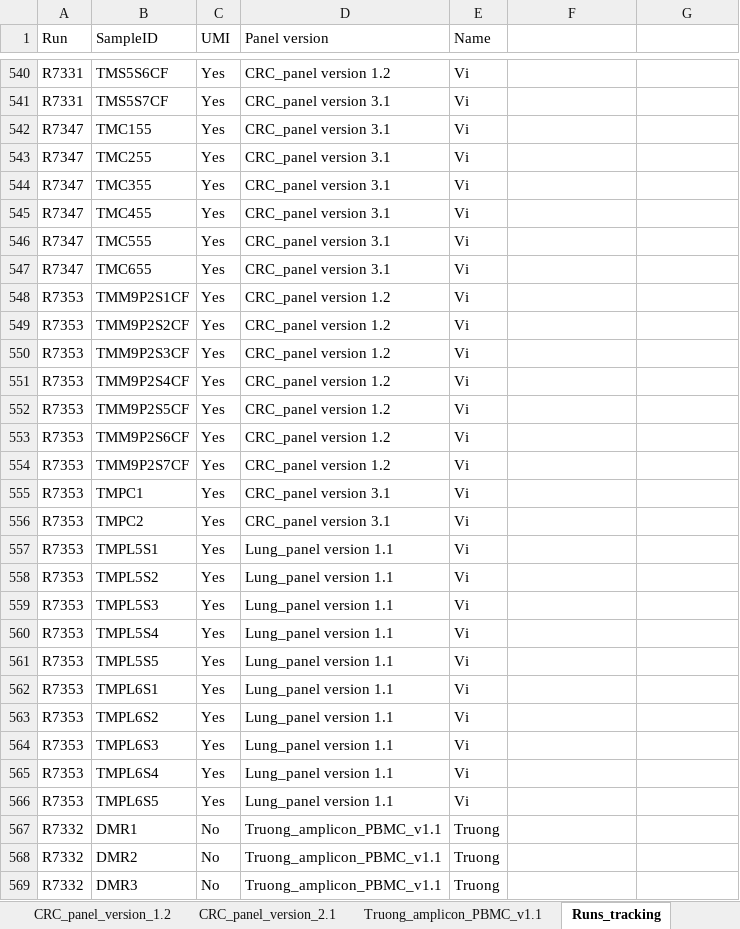
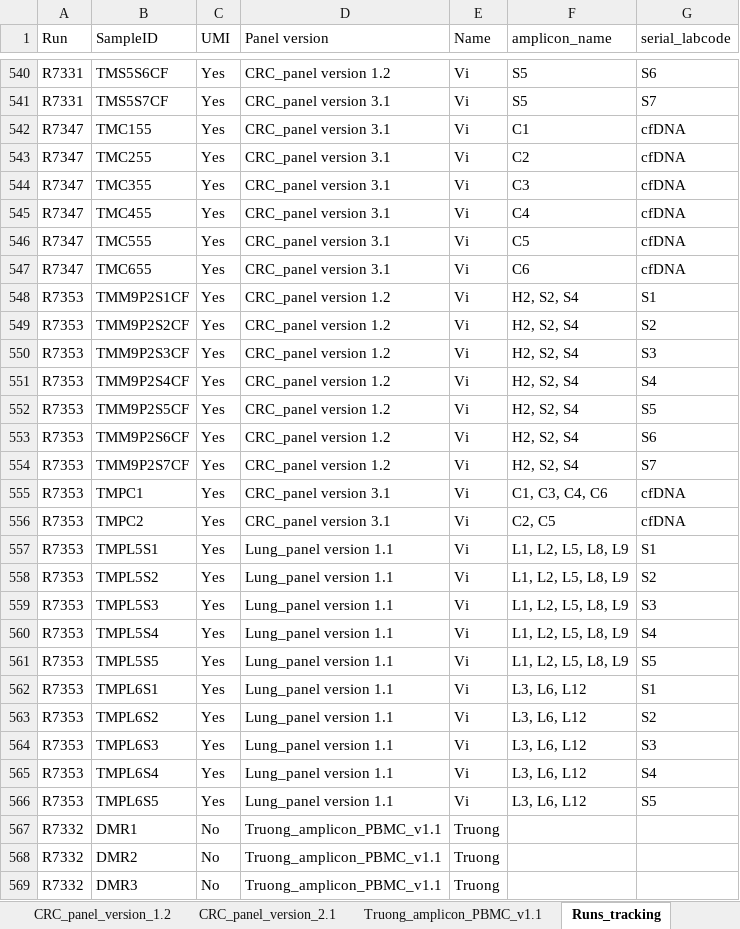
Before and after one commit to hieunguyen4193/ampliconSeq_UMI, an Excel workbook: panel_design/All_panel_designs_20250601.xlsx, sheet Runs_tracking, drawn as a sheet; only a part is shown, gaps mark what is left out; values as stored, in another font and other column widths than the file's, no borders; the diff covers the shown part only; the diff names each change by its address in the sheet, - before the commit and + after, or states it on an @@ line.

```diff
--- a/panel_design/All_panel_designs_20250601.xlsx (sheet Runs_tracking)
+++ b/panel_design/All_panel_designs_20250601.xlsx (sheet Runs_tracking)
-F1: (empty)
+F1: amplicon_name
-G1: (empty)
+G1: serial_labcode
-F540:F541 (amplicon_name): (empty)
+F540:F541 (amplicon_name): S5
-G540 (serial_labcode): (empty)
+G540 (serial_labcode): S6
-G541 (serial_labcode): (empty)
+G541 (serial_labcode): S7
-F542 (amplicon_name): (empty)
+F542 (amplicon_name): C1
-G542:G547 (serial_labcode): (empty)
+G542:G547 (serial_labcode): cfDNA
-F543 (amplicon_name): (empty)
+F543 (amplicon_name): C2
-F544 (amplicon_name): (empty)
+F544 (amplicon_name): C3
-F545 (amplicon_name): (empty)
+F545 (amplicon_name): C4
-F546 (amplicon_name): (empty)
+F546 (amplicon_name): C5
-F547 (amplicon_name): (empty)
+F547 (amplicon_name): C6
-F548:F554 (amplicon_name): (empty)
+F548:F554 (amplicon_name): H2, S2, S4
-G548 (serial_labcode): (empty)
+G548 (serial_labcode): S1
-G549 (serial_labcode): (empty)
+G549 (serial_labcode): S2
-G550 (serial_labcode): (empty)
+G550 (serial_labcode): S3
-G551 (serial_labcode): (empty)
+G551 (serial_labcode): S4
-G552 (serial_labcode): (empty)
+G552 (serial_labcode): S5
-G553 (serial_labcode): (empty)
+G553 (serial_labcode): S6
-G554 (serial_labcode): (empty)
+G554 (serial_labcode): S7
-F555 (amplicon_name): (empty)
+F555 (amplicon_name): C1, C3, C4, C6
-G555:G556 (serial_labcode): (empty)
+G555:G556 (serial_labcode): cfDNA
-F556 (amplicon_name): (empty)
+F556 (amplicon_name): C2, C5
-F557:F561 (amplicon_name): (empty)
+F557:F561 (amplicon_name): L1, L2, L5, L8, L9
-G557 (serial_labcode): (empty)
+G557 (serial_labcode): S1
-G558 (serial_labcode): (empty)
+G558 (serial_labcode): S2
-G559 (serial_labcode): (empty)
+G559 (serial_labcode): S3
-G560 (serial_labcode): (empty)
+G560 (serial_labcode): S4
-G561 (serial_labcode): (empty)
+G561 (serial_labcode): S5
-F562:F566 (amplicon_name): (empty)
+F562:F566 (amplicon_name): L3, L6, L12
-G562 (serial_labcode): (empty)
+G562 (serial_labcode): S1
-G563 (serial_labcode): (empty)
+G563 (serial_labcode): S2
-G564 (serial_labcode): (empty)
+G564 (serial_labcode): S3
-G565 (serial_labcode): (empty)
+G565 (serial_labcode): S4
-G566 (serial_labcode): (empty)
+G566 (serial_labcode): S5
```
Also changed, not shown: 61 added rows and 276 edited cells elsewhere in this sheet, 3 other files.
